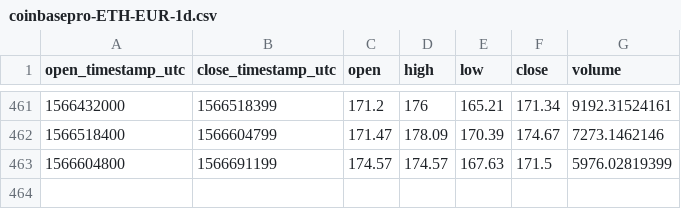
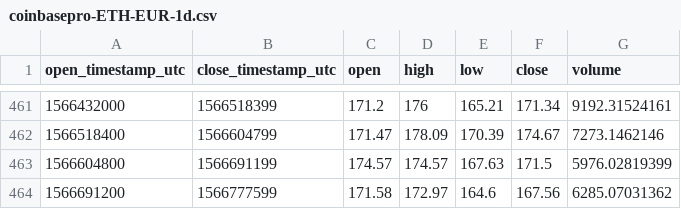
Before and after one commit to cryptobigbro/coinbasepro-ETH-EUR, a CSV file: coinbasepro-ETH-EUR-1d.csv, drawn as a sheet; only a part is shown, gaps mark what is left out.

```diff
--- a/coinbasepro-ETH-EUR-1d.csv
+++ b/coinbasepro-ETH-EUR-1d.csv
@@ -463 +463,2 @@ open_timestamp_utc,close_timestamp_utc,open,high,low,close,volume
 1566604800,1566691199,174.57,174.57,167.63,171.5,5976.02819399
+1566691200,1566777599,171.58,172.97,164.6,167.56,6285.07031362
```
Also changed, not shown: coinbasepro-ETH-EUR-1h.csv.
